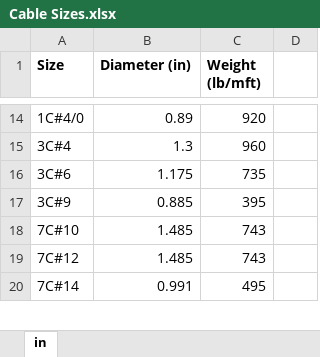
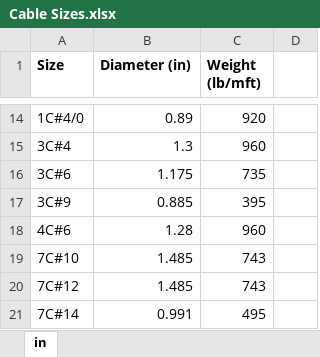
Before and after one commit to TCE-Innovation/Cable-Run-Optimizer, an Excel workbook: Cable Sizes.xlsx, sheet in, drawn as a sheet; only a part is shown, gaps mark what is left out; values as stored, in another font and other column widths than the file's, no borders; the diff names each change by its address in the sheet, - before the commit and + after, or states it on an @@ line.

```diff
--- a/Cable Sizes.xlsx (sheet in)
+++ b/Cable Sizes.xlsx (sheet in)
+row 18: 4C#6 | 1.28 | 960
```
Also changed, not shown: Output File.xlsx, Test Basic Pull Sheet.xlsx, 5 other files.
